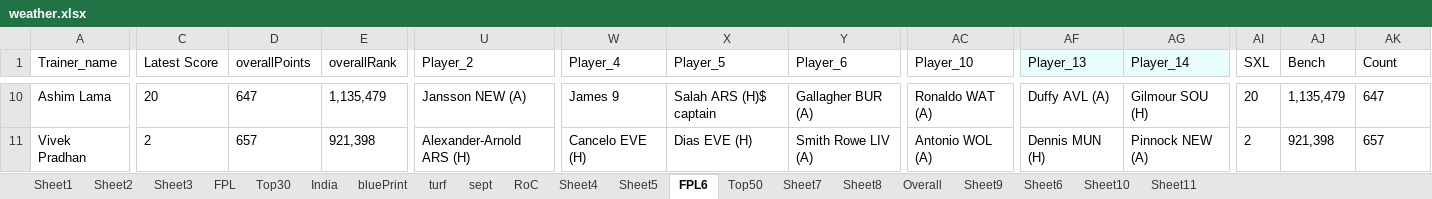
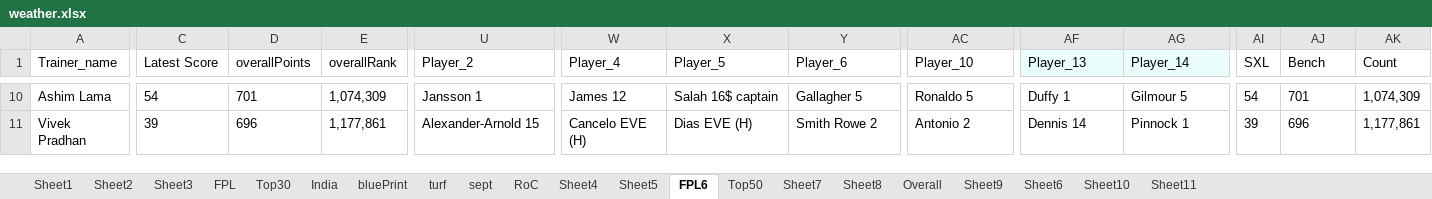
Before and after one commit to korvisenwv/TenForBenk, an Excel workbook: EdisonLogs/weather.xlsx, sheet FPL6, drawn as a sheet; only a part is shown, gaps mark what is left out; values as stored, in another font and other column widths than the file's, no borders; the diff covers the shown part only; the diff names each change by its address in the sheet, - before the commit and + after, or states it on an @@ line.

```diff
--- a/EdisonLogs/weather.xlsx (sheet FPL6)
+++ b/EdisonLogs/weather.xlsx (sheet FPL6)
-C10 (Latest Score): 20
+C10 (Latest Score): 54
-D10 (overallPoints): 647
+D10 (overallPoints): 701
-E10 (overallRank): 1,135,479
+E10 (overallRank): 1,074,309
-U10 (Player_2): Jansson NEW (A)
+U10 (Player_2): Jansson 1
-W10 (Player_4): James 9
+W10 (Player_4): James 12
-X10 (Player_5): Salah ARS (H)$ captain
+X10 (Player_5): Salah 16$ captain
-Y10 (Player_6): Gallagher BUR (A)
+Y10 (Player_6): Gallagher 5
-AC10 (Player_10): Ronaldo WAT (A)
+AC10 (Player_10): Ronaldo 5
-AF10 (Player_13): Duffy AVL (A)
+AF10 (Player_13): Duffy 1
-AG10 (Player_14): Gilmour SOU (H)
+AG10 (Player_14): Gilmour 5
-AI10 (SXL): 20
+AI10 (SXL): 54
-AJ10 (Bench): 1,135,479
+AJ10 (Bench): 701
-AK10 (Count): 647
+AK10 (Count): 1,074,309
-C11 (Latest Score): 2
+C11 (Latest Score): 39
-D11 (overallPoints): 657
+D11 (overallPoints): 696
-E11 (overallRank): 921,398
+E11 (overallRank): 1,177,861
-U11 (Player_2): Alexander-Arnold ARS (H)
+U11 (Player_2): Alexander-Arnold 15
-Y11 (Player_6): Smith Rowe LIV (A)
+Y11 (Player_6): Smith Rowe 2
-AC11 (Player_10): Antonio WOL (A)
+AC11 (Player_10): Antonio 2
-AF11 (Player_13): Dennis MUN (H)
+AF11 (Player_13): Dennis 14
-AG11 (Player_14): Pinnock NEW (A)
+AG11 (Player_14): Pinnock 1
-AI11 (SXL): 2
+AI11 (SXL): 39
-AJ11 (Bench): 921,398
+AJ11 (Bench): 696
-AK11 (Count): 657
+AK11 (Count): 1,177,861
```
Also changed, not shown: 506 edited cells elsewhere in this sheet, sheet RoC, sheet Sheet9, FPL/Excellent JSON.xlsm, 14 other files.
